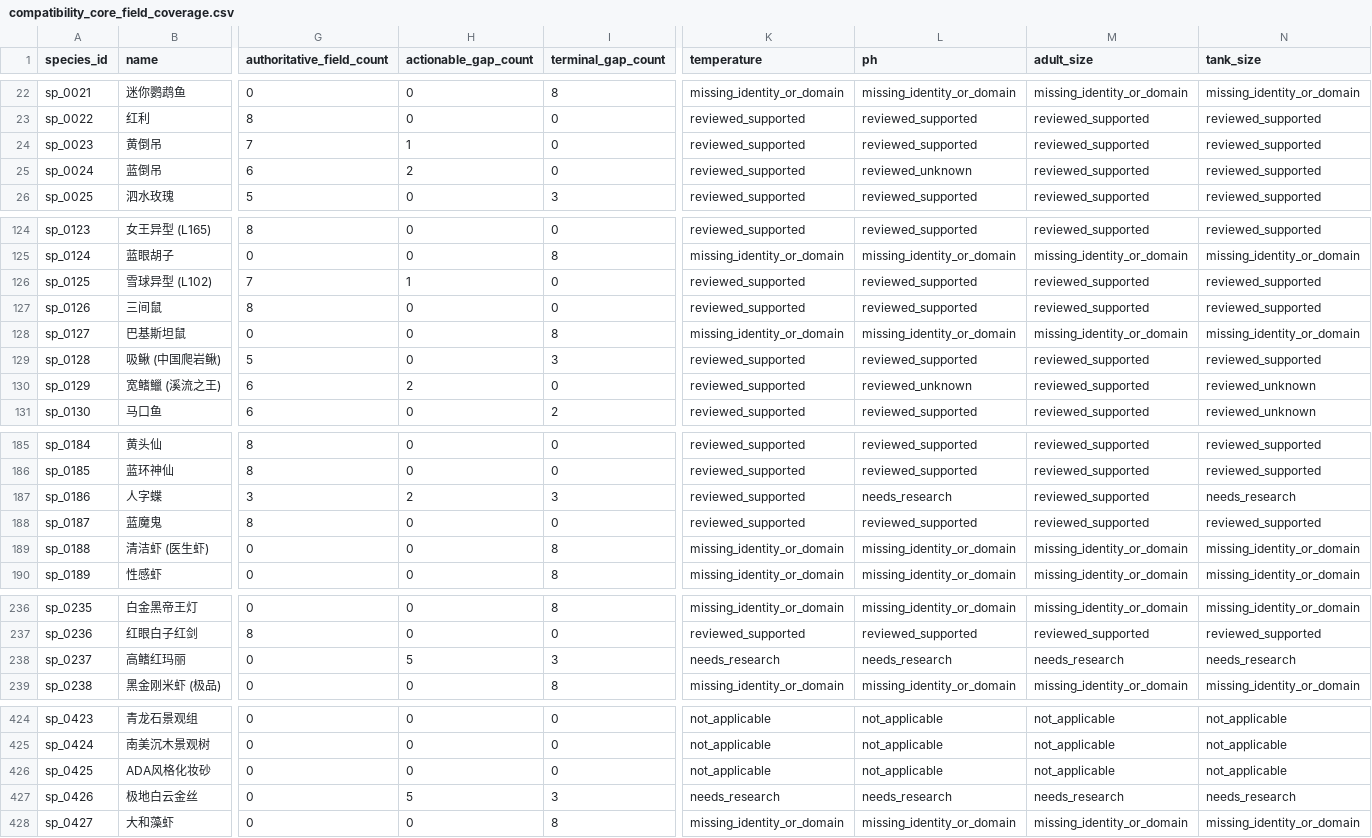
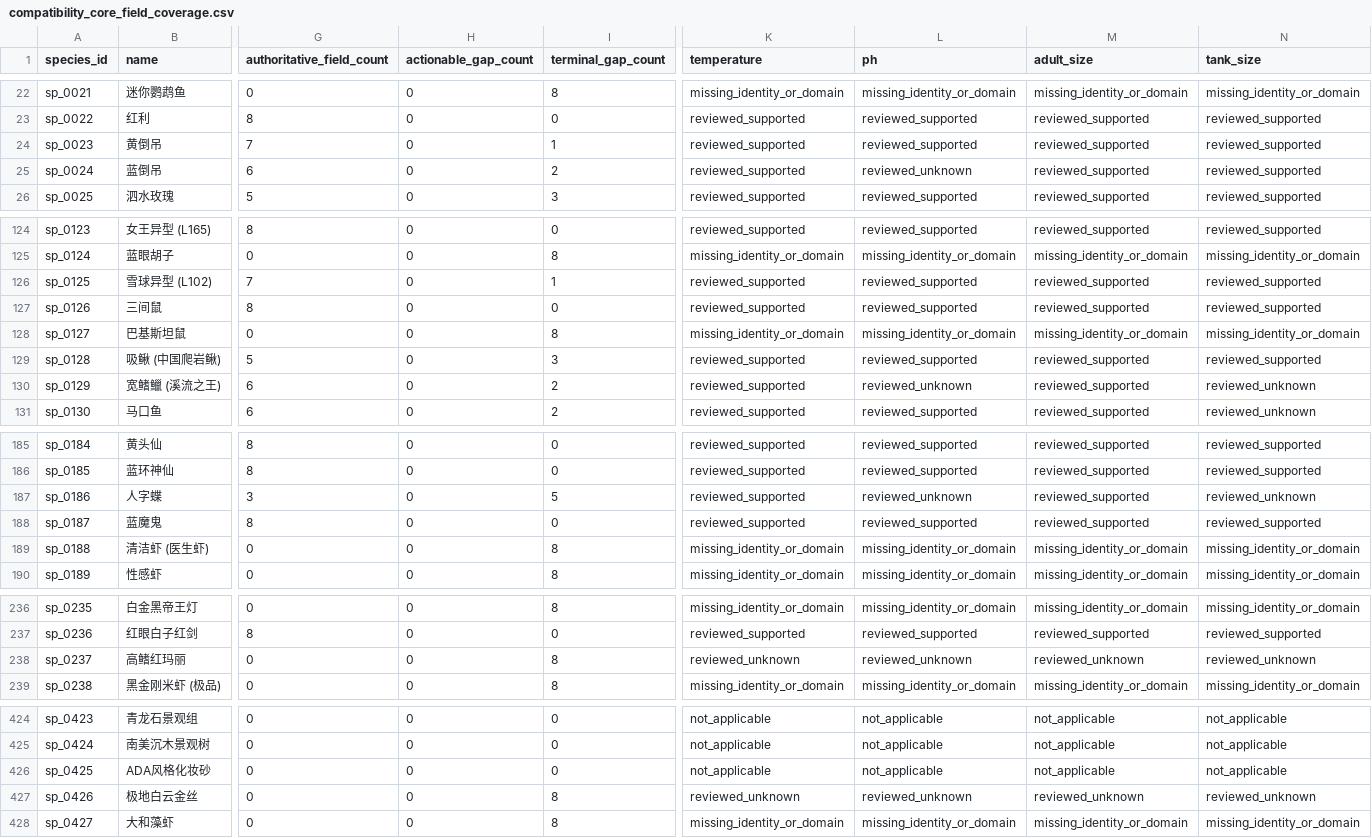
Before and after one commit to chusday97/aquaguide-tank-guide, a CSV file: docs/compatibility_core_field_coverage.csv, drawn as a sheet; only a part is shown, gaps mark what is left out; the diff covers the shown part only; the diff names each change by its address in the sheet, - before the commit and + after, or states it on an @@ line.

Commit message:
fix(compatibility): persist exhausted research ceilings

```diff
--- a/docs/compatibility_core_field_coverage.csv
+++ b/docs/compatibility_core_field_coverage.csv
-H24 (actionable_gap_count): 1
+H24 (actionable_gap_count): 0
-I24 (terminal_gap_count): 0
+I24 (terminal_gap_count): 1
-H25 (actionable_gap_count): 2
+H25 (actionable_gap_count): 0
-I25 (terminal_gap_count): 0
+I25 (terminal_gap_count): 2
-H126 (actionable_gap_count): 1
+H126 (actionable_gap_count): 0
-I126 (terminal_gap_count): 0
+I126 (terminal_gap_count): 1
-H130 (actionable_gap_count): 2
+H130 (actionable_gap_count): 0
-I130 (terminal_gap_count): 0
+I130 (terminal_gap_count): 2
-H187 (actionable_gap_count): 2
+H187 (actionable_gap_count): 0
-I187 (terminal_gap_count): 3
+I187 (terminal_gap_count): 5
-L187 (ph): needs_research
+L187 (ph): reviewed_unknown
-N187 (tank_size): needs_research
+N187 (tank_size): reviewed_unknown
-H238 (actionable_gap_count): 5
+H238 (actionable_gap_count): 0
-I238 (terminal_gap_count): 3
+I238 (terminal_gap_count): 8
-K238 (temperature): needs_research
+K238 (temperature): reviewed_unknown
-L238 (ph): needs_research
+L238 (ph): reviewed_unknown
-M238 (adult_size): needs_research
+M238 (adult_size): reviewed_unknown
-N238 (tank_size): needs_research
+N238 (tank_size): reviewed_unknown
-H427 (actionable_gap_count): 5
+H427 (actionable_gap_count): 0
-I427 (terminal_gap_count): 3
+I427 (terminal_gap_count): 8
-K427 (temperature): needs_research
+K427 (temperature): reviewed_unknown
-L427 (ph): needs_research
+L427 (ph): reviewed_unknown
-M427 (adult_size): needs_research
+M427 (adult_size): reviewed_unknown
-N427 (tank_size): needs_research
+N427 (tank_size): reviewed_unknown
```
Also changed, not shown: 103 edited cells elsewhere in this file, 17 other files.
